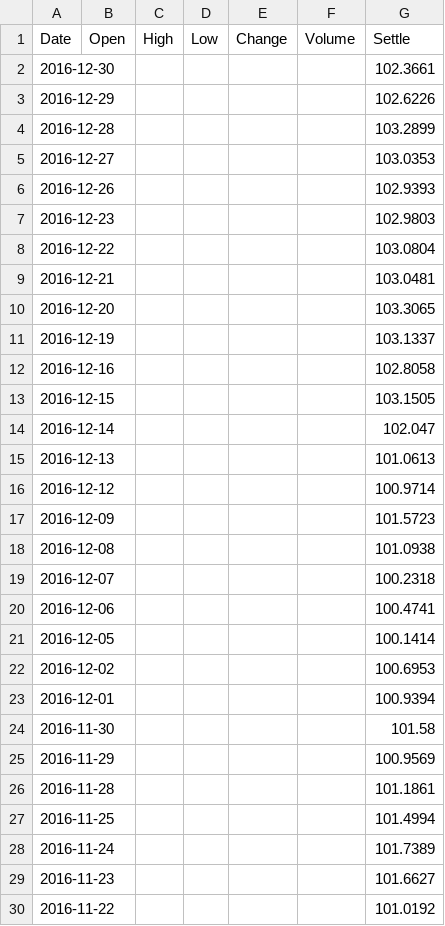
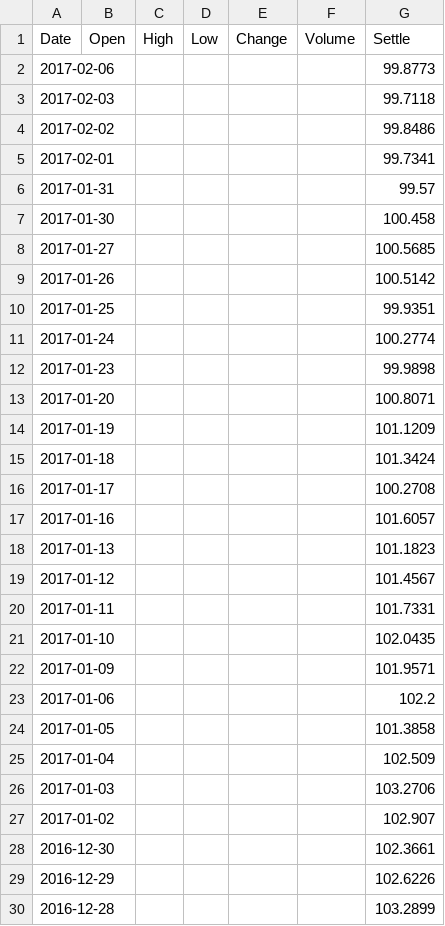
Before and after one commit to daodao10/koding, a CSV file: chart/d/world_USX_d.csv, drawn as a sheet; only a part is shown; the shorter side is filled out with more unchanged rows.

```diff
--- a/chart/d/world_USX_d.csv
+++ b/chart/d/world_USX_d.csv
@@ -1,2 +1,28 @@
 Date,Open,High,Low,Change,Volume,Settle
+2017-02-06,,,,,,99.8773
+2017-02-03,,,,,,99.7118
+2017-02-02,,,,,,99.8486
+2017-02-01,,,,,,99.7341
+2017-01-31,,,,,,99.57
+2017-01-30,,,,,,100.458
+2017-01-27,,,,,,100.5685
+2017-01-26,,,,,,100.5142
+2017-01-25,,,,,,99.9351
+2017-01-24,,,,,,100.2774
+2017-01-23,,,,,,99.9898
+2017-01-20,,,,,,100.8071
+2017-01-19,,,,,,101.1209
+2017-01-18,,,,,,101.3424
+2017-01-17,,,,,,100.2708
+2017-01-16,,,,,,101.6057
+2017-01-13,,,,,,101.1823
+2017-01-12,,,,,,101.4567
+2017-01-11,,,,,,101.7331
+2017-01-10,,,,,,102.0435
+2017-01-09,,,,,,101.9571
+2017-01-06,,,,,,102.2
+2017-01-05,,,,,,101.3858
+2017-01-04,,,,,,102.509
+2017-01-03,,,,,,103.2706
+2017-01-02,,,,,,102.907
 2016-12-30,,,,,,102.3661
```
Also changed, not shown: 3 other files.
